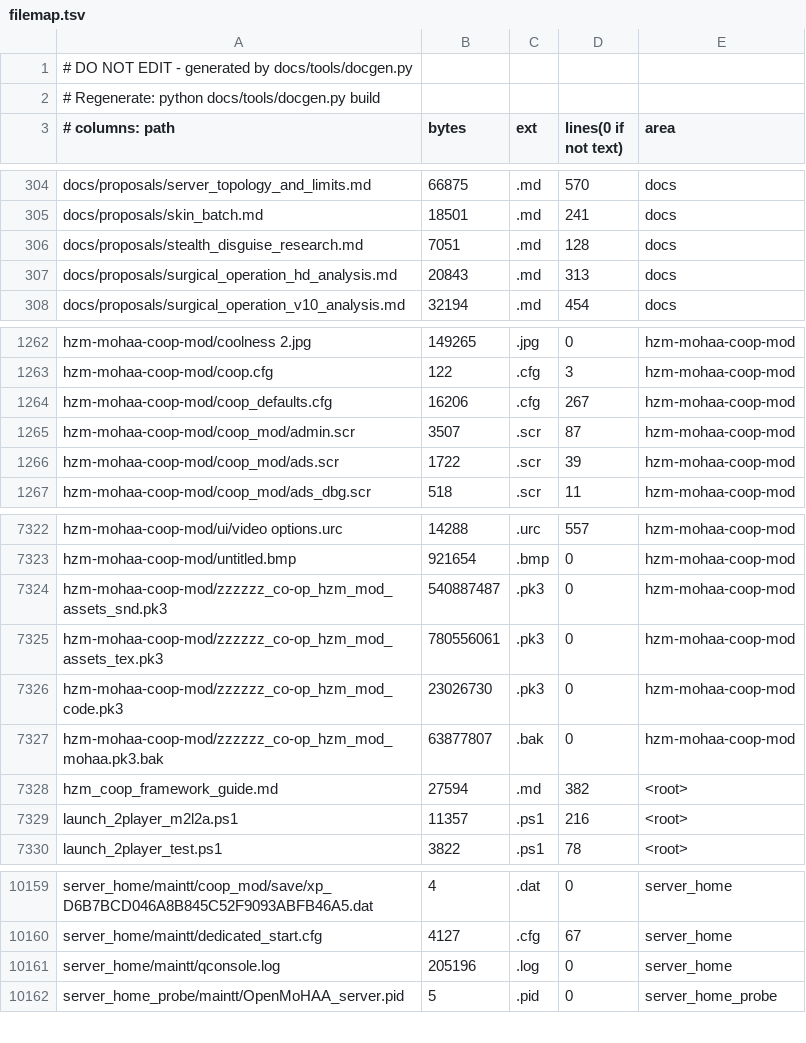
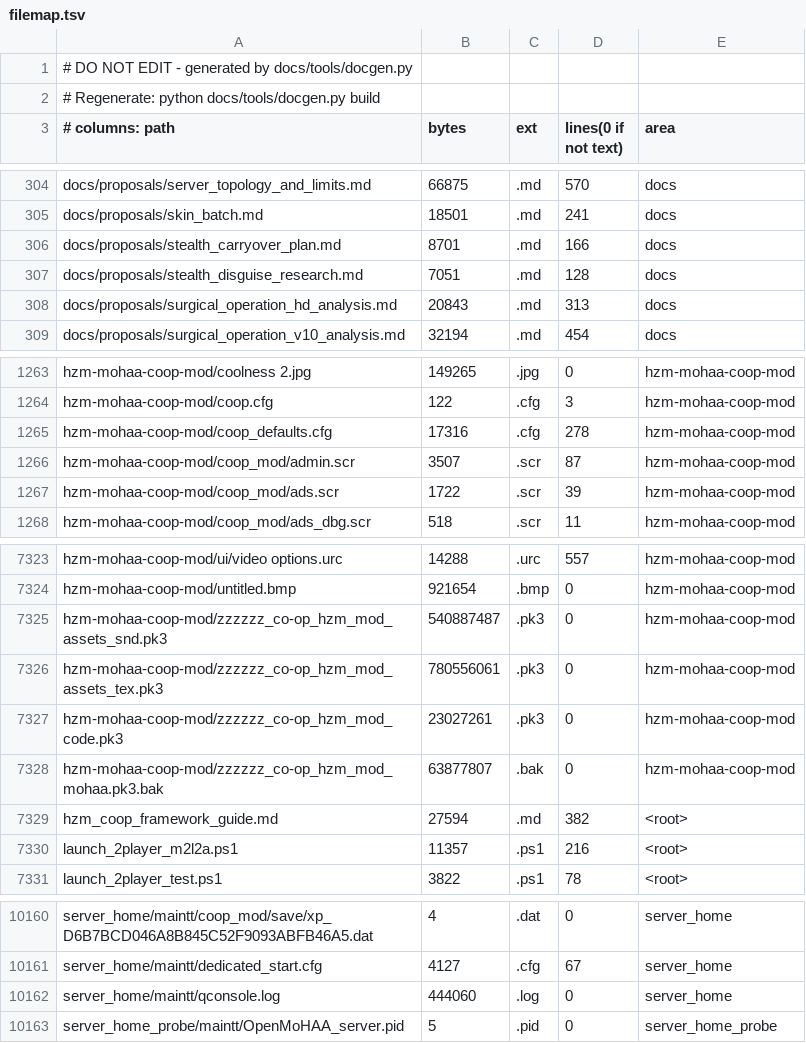
Before and after one commit to MOHCoopTrilogy/releases, a TSV file: docs/generated/filemap.tsv, drawn as a sheet; only a part is shown, gaps mark what is left out.

Commit message:
docs: plan for carrying the m2l2a stealth layer to the other disguise maps
Researched from the BSP entity dumps rather than recalled. Three findings drive
the whole plan:

- type_disguise "officer" exists on exactly TWO maps, m2l2a and m6l1c. The
  contain prompt is gated on it, so it is structurally incapable of firing
  anywhere else today.
- $waittrigger_alarm_master exists on exactly THREE maps, e1l4/m2l2a/m6l1c, so
  escalation only reaches the authored alarm cascade there (it already falls
  back to takeAllDisguises elsewhere).
- "salute" is the map-editor DEFAULT, not a role - 202/202 actors on e3l4,
  100/100 on t1l2. Any heuristic keyed on it hits most of the game.

m6l1c is the one map worth doing: 3 officers, 2 sentries, 29 watchers, an alarm
master, a live papers mechanic and an explicit "find a disguise" objective - and
it does NOT set coop_enableDisguises, so the coop layer is dormant there and the
map runs a hand-rolled alarm-zone hack instead.

The architectural blocker is coop_stealthStart: one global boolean doing two
jobs ("is the route enabled" and "does THIS map start you unarmed"). Step 1 is
splitting it into a per-map level flag, a zero-behaviour-change refactor that
turns every later map into a one-line opt-in.

```diff
--- a/docs/generated/filemap.tsv
+++ b/docs/generated/filemap.tsv
@@ -305,2 +305,3 @@ docs/proposals/server_topology_and_limits.md	66875	.md	570	docs
 docs/proposals/skin_batch.md	18501	.md	241	docs
+docs/proposals/stealth_carryover_plan.md	8701	.md	166	docs
 docs/proposals/stealth_disguise_research.md	7051	.md	128	docs
@@ -1263,3 +1264,3 @@ hzm-mohaa-coop-mod/coolness 2.jpg	149265	.jpg	0	hzm-mohaa-coop-mod
 hzm-mohaa-coop-mod/coop.cfg	122	.cfg	3	hzm-mohaa-coop-mod
-hzm-mohaa-coop-mod/coop_defaults.cfg	16206	.cfg	267	hzm-mohaa-coop-mod
+hzm-mohaa-coop-mod/coop_defaults.cfg	17316	.cfg	278	hzm-mohaa-coop-mod
 hzm-mohaa-coop-mod/coop_mod/admin.scr	3507	.scr	87	hzm-mohaa-coop-mod
@@ -7325,3 +7326,3 @@ hzm-mohaa-coop-mod/zzzzzz_co-op_hzm_mod_assets_snd.pk3	540887487	.pk3	0	hzm-moha
 hzm-mohaa-coop-mod/zzzzzz_co-op_hzm_mod_assets_tex.pk3	780556061	.pk3	0	hzm-mohaa-coop-mod
-hzm-mohaa-coop-mod/zzzzzz_co-op_hzm_mod_code.pk3	23026730	.pk3	0	hzm-mohaa-coop-mod
+hzm-mohaa-coop-mod/zzzzzz_co-op_hzm_mod_code.pk3	23027261	.pk3	0	hzm-mohaa-coop-mod
 hzm-mohaa-coop-mod/zzzzzz_co-op_hzm_mod_mohaa.pk3.bak	63877807	.bak	0	hzm-mohaa-coop-mod
@@ -10160,3 +10161,3 @@ server_home/maintt/coop_mod/save/xp_D6B7BCD046A8B845C52F9093ABFB46A5.dat	4	.dat
 server_home/maintt/dedicated_start.cfg	4127	.cfg	67	server_home
-server_home/maintt/qconsole.log	205196	.log	0	server_home
+server_home/maintt/qconsole.log	444060	.log	0	server_home
 server_home_probe/maintt/OpenMoHAA_server.pid	5	.pid	0	server_home_probe
```
Also changed, not shown: 8 other files.
